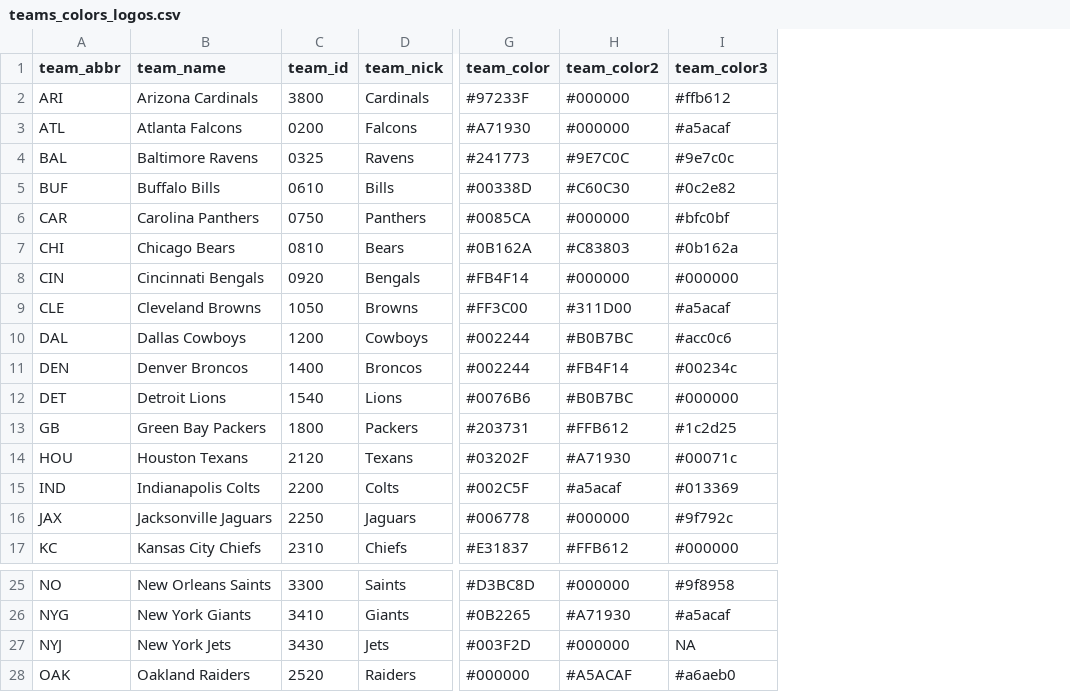
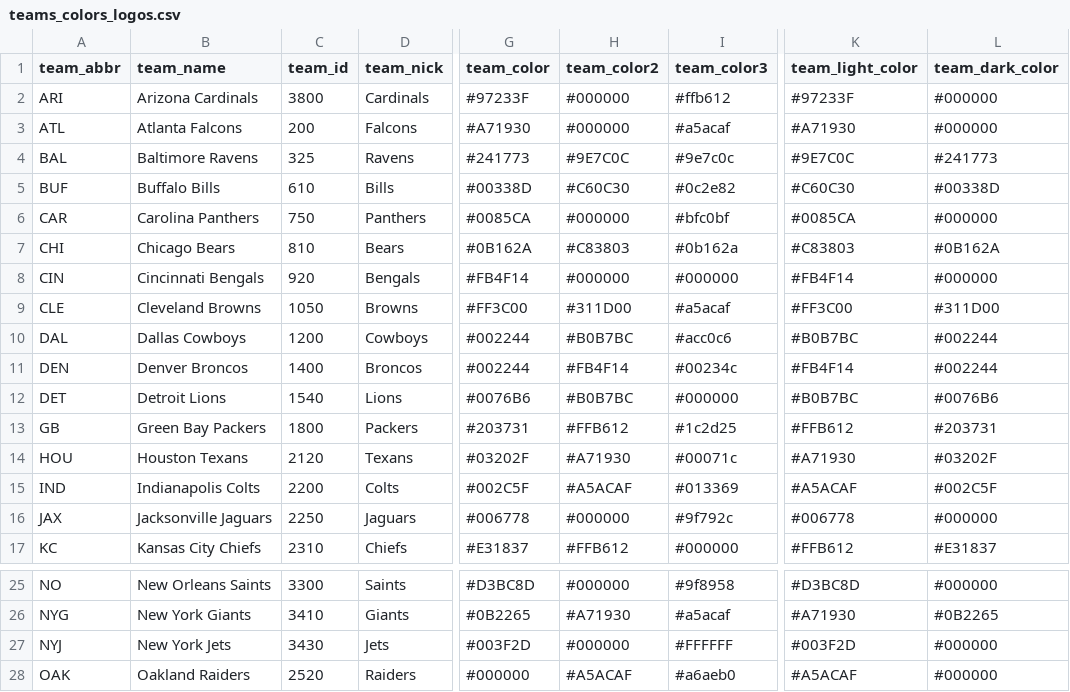
Before and after one commit to nflverse/nflverse-pbp, a CSV file: teams_colors_logos.csv, drawn as a sheet; only a part is shown, gaps mark what is left out; the diff names each change by its address in the sheet, - before the commit and + after, or states it on an @@ line.

Commit message:
Add light/dark colors

```diff
--- a/teams_colors_logos.csv
+++ b/teams_colors_logos.csv
+column K (team_light_color), rows 2-17: #97233F | #A71930 | #9E7C0C | #C60C30 | #0085CA | #C83803 | #FB4F14 | #FF3C00 | #B0B7BC | #FB4F14 | #B0B7BC | #FFB612 | #A71930 | #A5ACAF | #006778 | #FFB612; rows 25-28: #D3BC8D | #A71930 | #003F2D | #A5ACAF
+column L (team_dark_color), rows 2-17: #000000 | #000000 | #241773 | #00338D | #000000 | #0B162A | #000000 | #311D00 | #002244 | #002244 | #0076B6 | #203731 | #03202F | #002C5F | #000000 | #E31837; rows 25-28: #000000 | #0B2265 | #000000 | #000000
-C3 (team_id): 0200
+C3 (team_id): 200
-C4 (team_id): 0325
+C4 (team_id): 325
-C5 (team_id): 0610
+C5 (team_id): 610
-C6 (team_id): 0750
+C6 (team_id): 750
-C7 (team_id): 0810
+C7 (team_id): 810
-C8 (team_id): 0920
+C8 (team_id): 920
-H15 (team_color2): #a5acaf
+H15 (team_color2): #A5ACAF
-I27 (team_color3): NA
+I27 (team_color3): #FFFFFF
```
Also changed, not shown: 1 other file.
